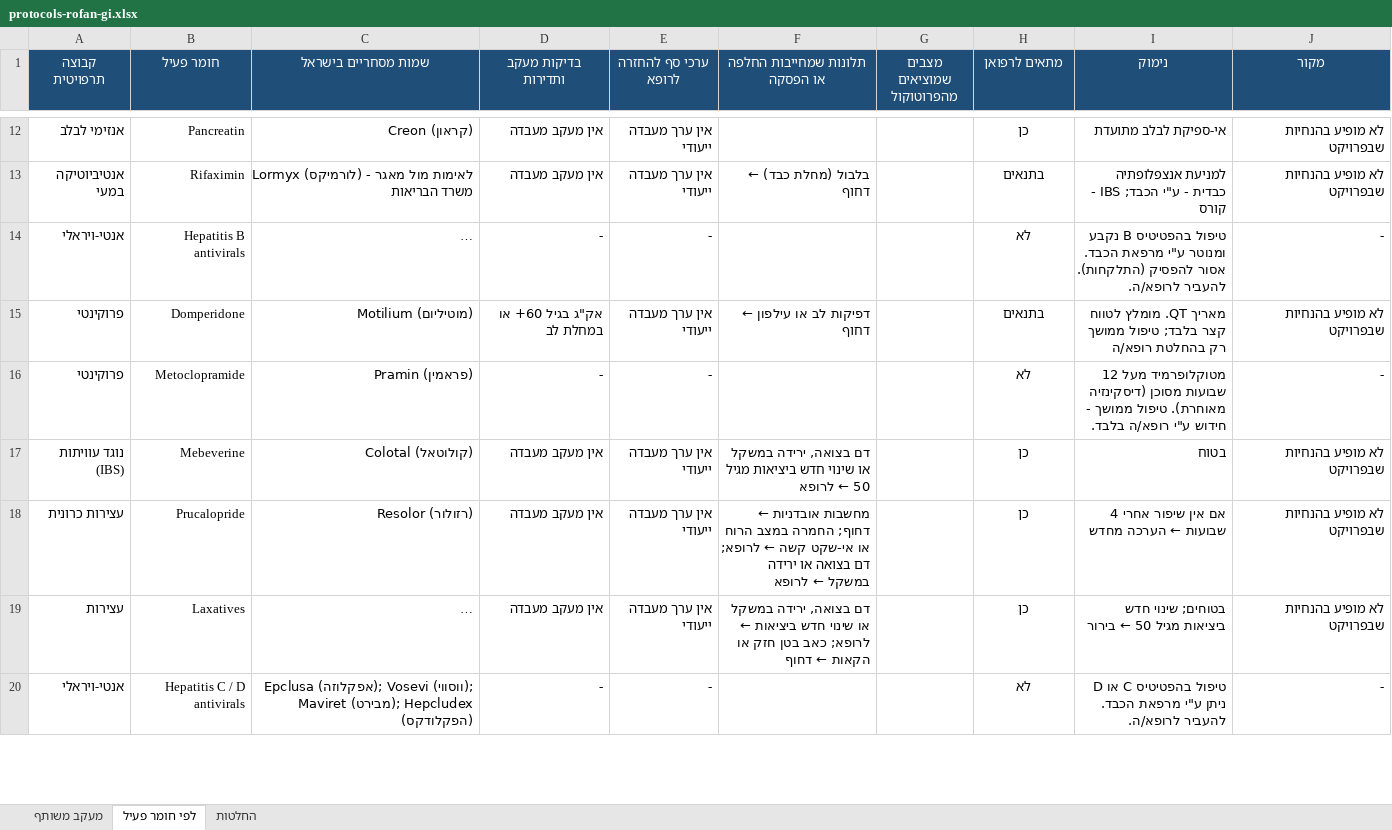
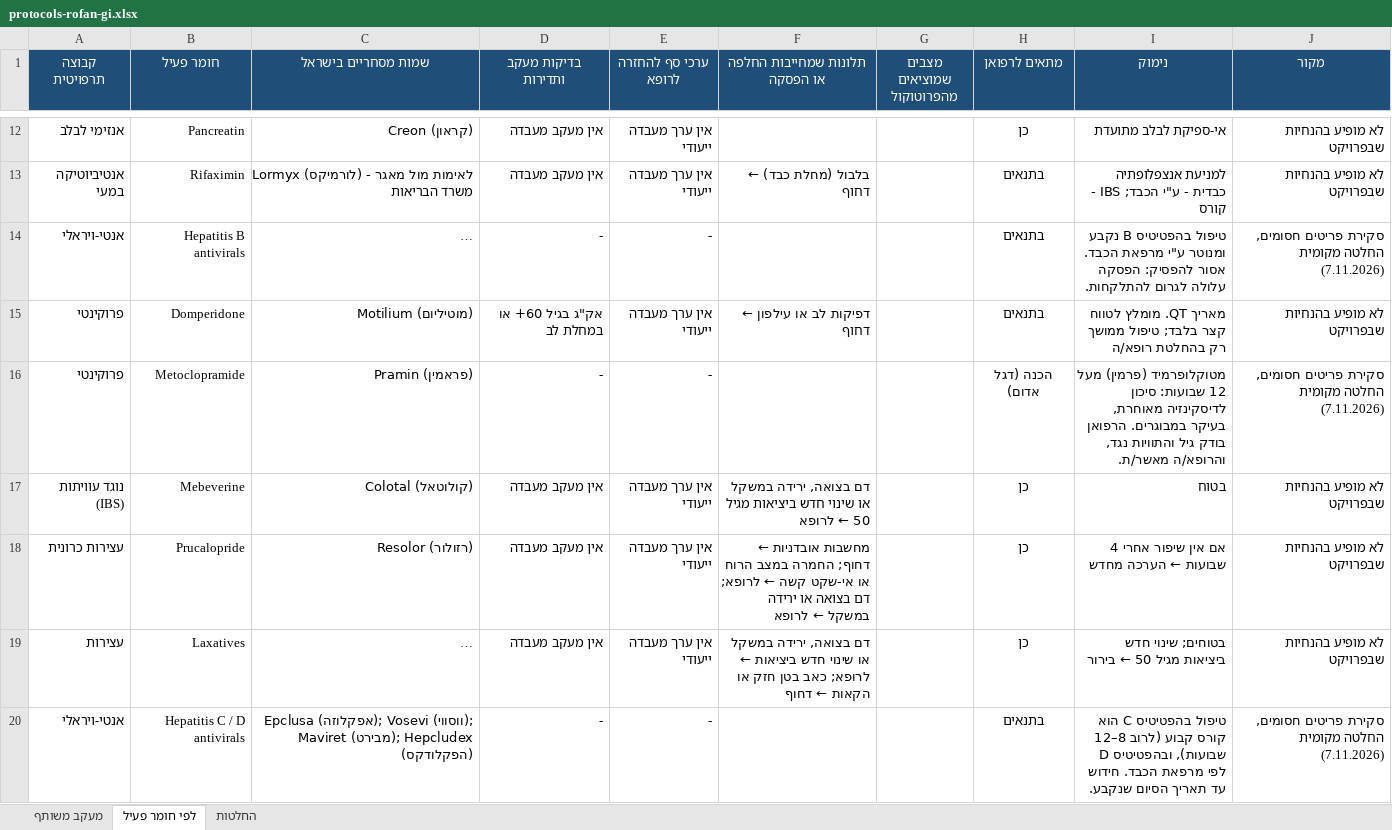
Before and after one commit to asseoy/medical_aids, an Excel workbook: protocols-rofan-gi.xlsx, sheet לפי חומר פעיל, drawn as a sheet; only a part is shown, gaps mark what is left out; long unchanged cells end in …; values as stored, in another font and other column widths than the file's, no borders; charts and pictures and conditional formats not drawn; the diff covers the shown part only; the diff names each change by its address in the sheet, - before the commit and + after, or states it on an @@ line.

```diff
--- a/protocols-rofan-gi.xlsx (sheet לפי חומר פעיל)
+++ b/protocols-rofan-gi.xlsx (sheet לפי חומר פעיל)
-H14 (מתאים לרפואן): לא
+H14 (מתאים לרפואן): בתנאים
-I14 (נימוק): …הכבד. אסור להפסיק (התלקחות). להעביר לרופא/ה.
+I14 (נימוק): …הכבד. אסור להפסיק: הפסקה עלולה לגרום להתלקחות.
-J14 (מקור): -
+J14 (מקור): סקירת פריטים חסומים, החלטה מקומית (7.11.2026)
-H16 (מתאים לרפואן): לא
+H16 (מתאים לרפואן): הכנה (דגל אדום)
-I16 (נימוק): מטוקלופרמיד מעל 12 שבועות מסוכן (דיסקינזיה מאוחרת). טיפול ממושך - חידוש ע"י רופא/ה בלבד.
+I16 (נימוק): מטוקלופרמיד (פרמין) מעל 12 שבועות: סיכון לדיסקינזיה מאוחרת, בעיקר במבוגרים. הרפואן בודק גיל והתוויות נגד, והרופא/ה מאשר/ת.
-J16 (מקור): -
+J16 (מקור): סקירת פריטים חסומים, החלטה מקומית (7.11.2026)
-H20 (מתאים לרפואן): לא
+H20 (מתאים לרפואן): בתנאים
-I20 (נימוק): …בהפטיטיס C או D ניתן ע"י מרפאת הכבד. להעביר לרופא/ה.
+I20 (נימוק): …בהפטיטיס C הוא קורס קבוע (לרוב 8–12 שבועות), ובהפטיטיס D לפי מרפאת הכבד. חידוש עד תאריך הסיום שנקבע.
-J20 (מקור): -
+J20 (מקור): סקירת פריטים חסומים, החלטה מקומית (7.11.2026)
```
Also changed, not shown: 5 edited cells elsewhere in this sheet, protocols-rofan-blood.xlsx, protocols-rofan-cardio.xlsx, 13 other files.
